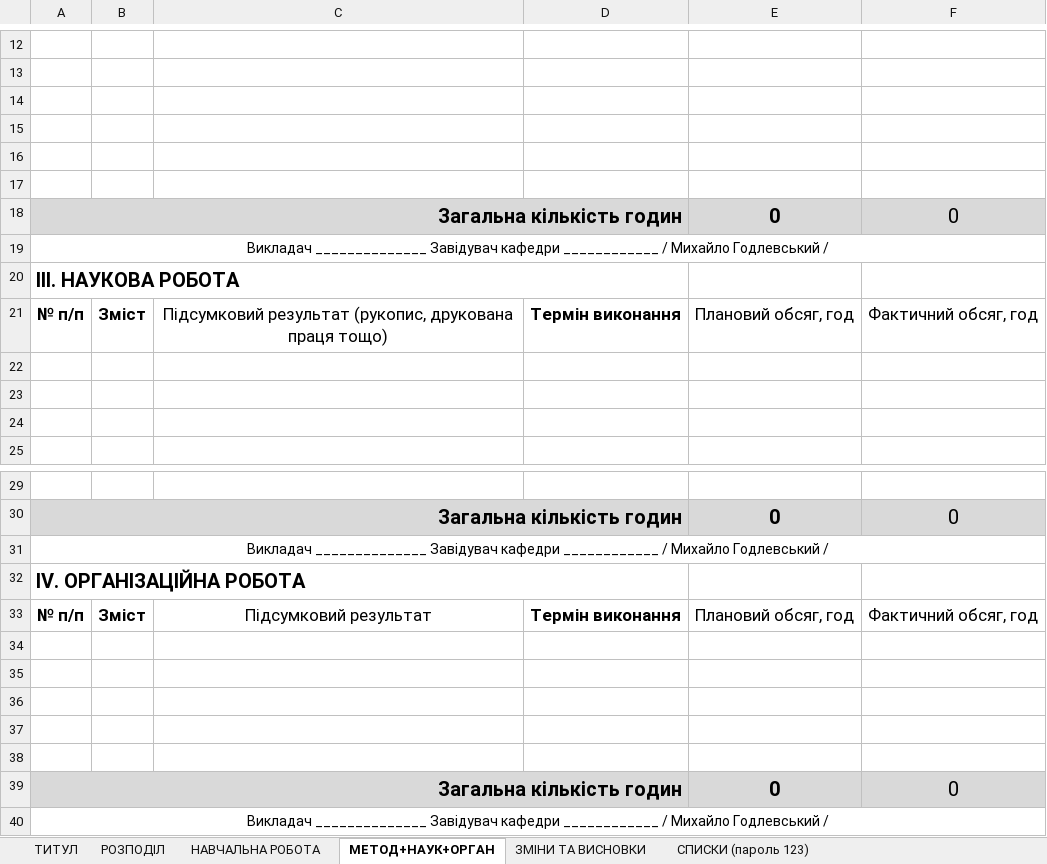
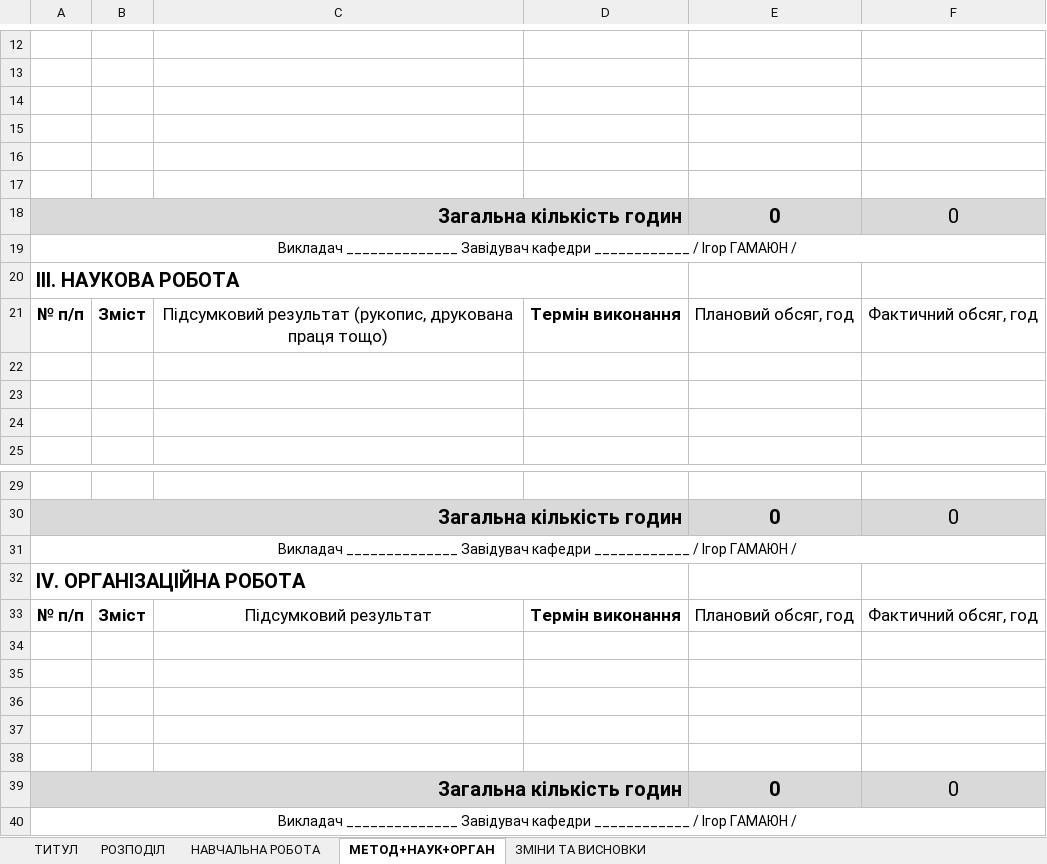
Before and after one commit to DumuDroll/sldocs, an Excel workbook: src/main/resources/IndPlanExample.xlsx, sheet МЕТОД+НАУК+ОРГАН, drawn as a sheet; only a part is shown, gaps mark what is left out; values as stored, in another font and other column widths than the file's, no borders; conditional formats not drawn; the diff names each change by its address in the sheet, - before the commit and + after, or states it on an @@ line.

```diff
--- a/src/main/resources/IndPlanExample.xlsx (sheet МЕТОД+НАУК+ОРГАН)
+++ b/src/main/resources/IndPlanExample.xlsx (sheet МЕТОД+НАУК+ОРГАН)
-sheet tab: СПИСКИ (пароль 123)
-A19: …____________ / Михайло Годлевський /
+A19: …____________ / Ігор ГАМАЮН /
-A31: …____________ / Михайло Годлевський /
+A31: …____________ / Ігор ГАМАЮН /
-A40: …____________ / Михайло Годлевський /
+A40: …____________ / Ігор ГАМАЮН /
```
Also changed, not shown: sheet ТИТУЛ, sheet НАВЧАЛЬНА РОБОТА, sheet РОЗПОДІЛ, sheet ЗМІНИ ТА ВИСНОВКИ, hidden cells, src/main/resources/EdAsStExample.xlsx, src/main/resources/PSLExample.xlsx, 6 other files.
